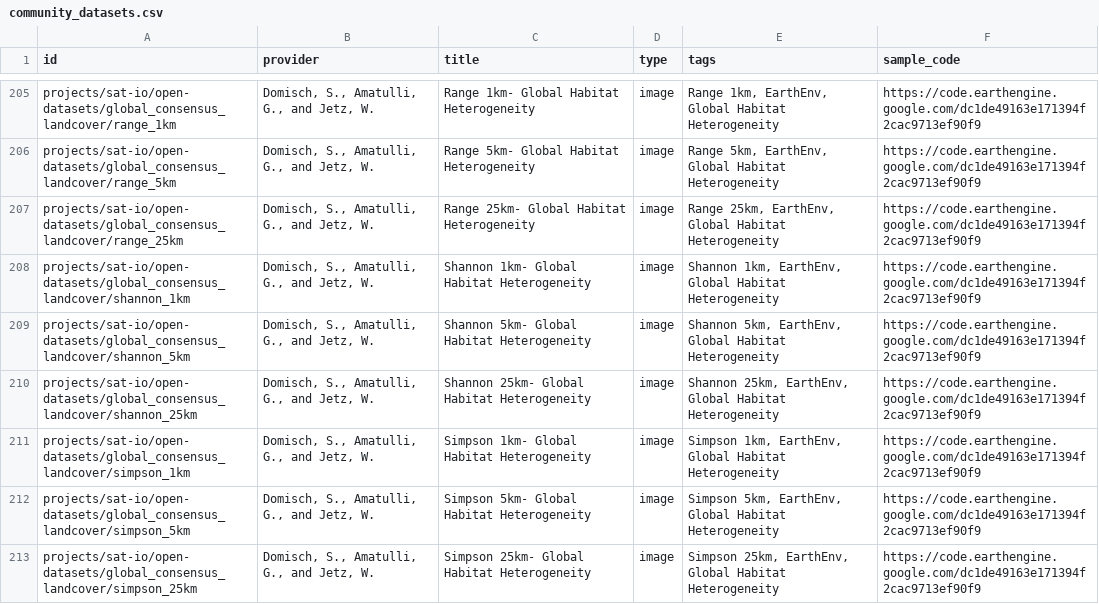
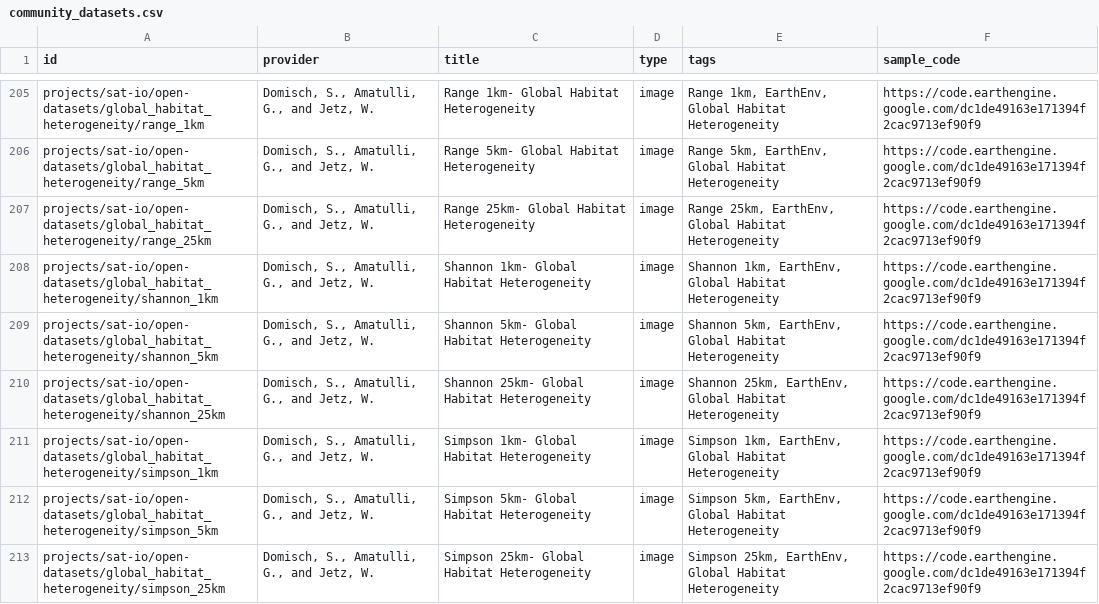
Before and after one commit to samapriya/awesome-gee-community-datasets, a CSV file: community_datasets.csv, drawn as a sheet; only a part is shown, gaps mark what is left out; the diff covers the shown part only; the diff names each change by its address in the sheet, - before the commit and + after, or states it on an @@ line.

```diff
--- a/community_datasets.csv
+++ b/community_datasets.csv
-A205 (id): projects/sat-io/open-datasets/global_consensus_landcover/range_1km
+A205 (id): projects/sat-io/open-datasets/global_habitat_heterogeneity/range_1km
-A206 (id): projects/sat-io/open-datasets/global_consensus_landcover/range_5km
+A206 (id): projects/sat-io/open-datasets/global_habitat_heterogeneity/range_5km
-A207 (id): projects/sat-io/open-datasets/global_consensus_landcover/range_25km
+A207 (id): projects/sat-io/open-datasets/global_habitat_heterogeneity/range_25km
-A208 (id): projects/sat-io/open-datasets/global_consensus_landcover/shannon_1km
+A208 (id): projects/sat-io/open-datasets/global_habitat_heterogeneity/shannon_1km
-A209 (id): projects/sat-io/open-datasets/global_consensus_landcover/shannon_5km
+A209 (id): projects/sat-io/open-datasets/global_habitat_heterogeneity/shannon_5km
-A210 (id): projects/sat-io/open-datasets/global_consensus_landcover/shannon_25km
+A210 (id): projects/sat-io/open-datasets/global_habitat_heterogeneity/shannon_25km
-A211 (id): projects/sat-io/open-datasets/global_consensus_landcover/simpson_1km
+A211 (id): projects/sat-io/open-datasets/global_habitat_heterogeneity/simpson_1km
-A212 (id): projects/sat-io/open-datasets/global_consensus_landcover/simpson_5km
+A212 (id): projects/sat-io/open-datasets/global_habitat_heterogeneity/simpson_5km
-A213 (id): projects/sat-io/open-datasets/global_consensus_landcover/simpson_25km
+A213 (id): projects/sat-io/open-datasets/global_habitat_heterogeneity/simpson_25km
```
Also changed, not shown: 36 edited cells elsewhere in this file.
